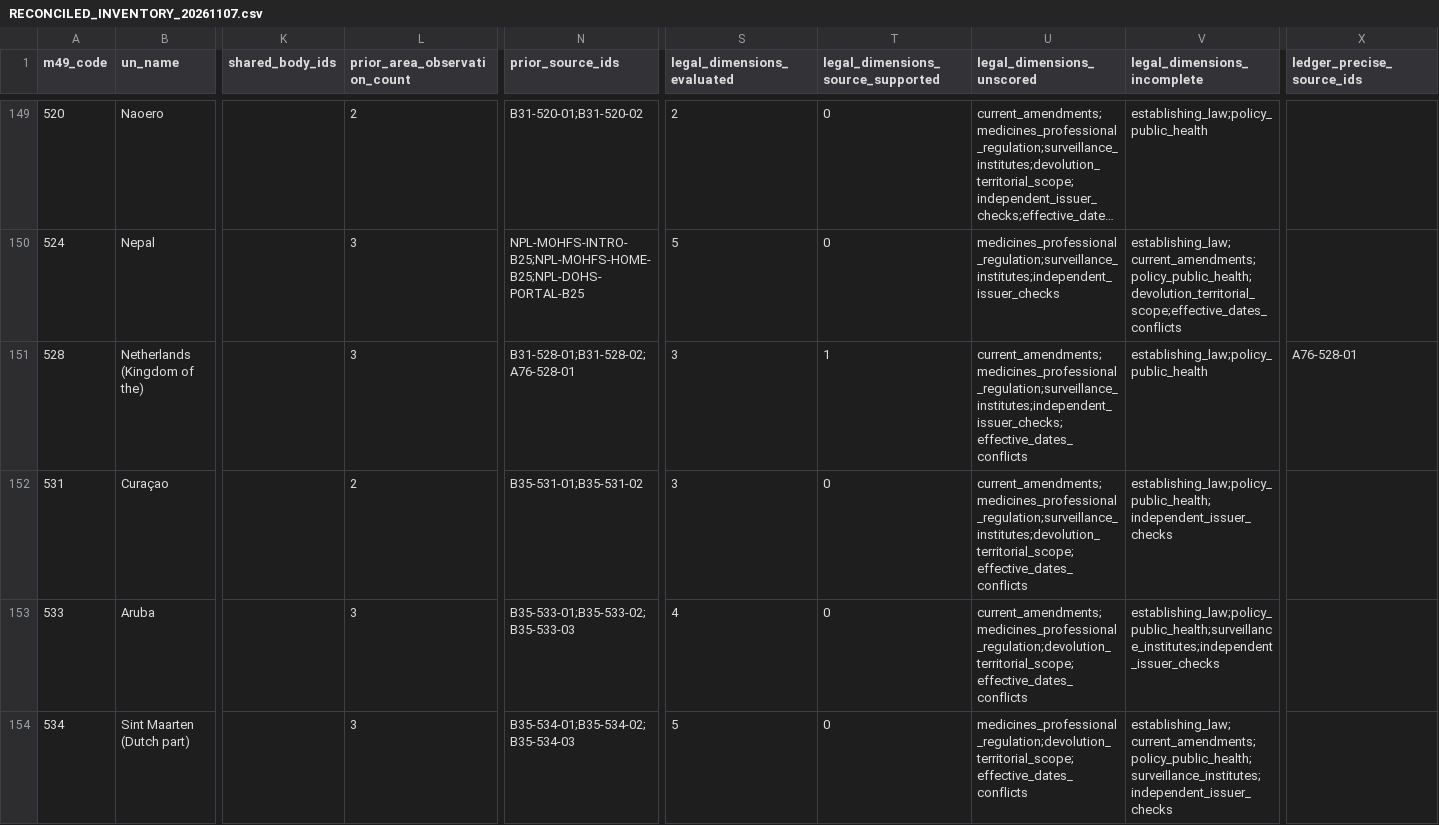
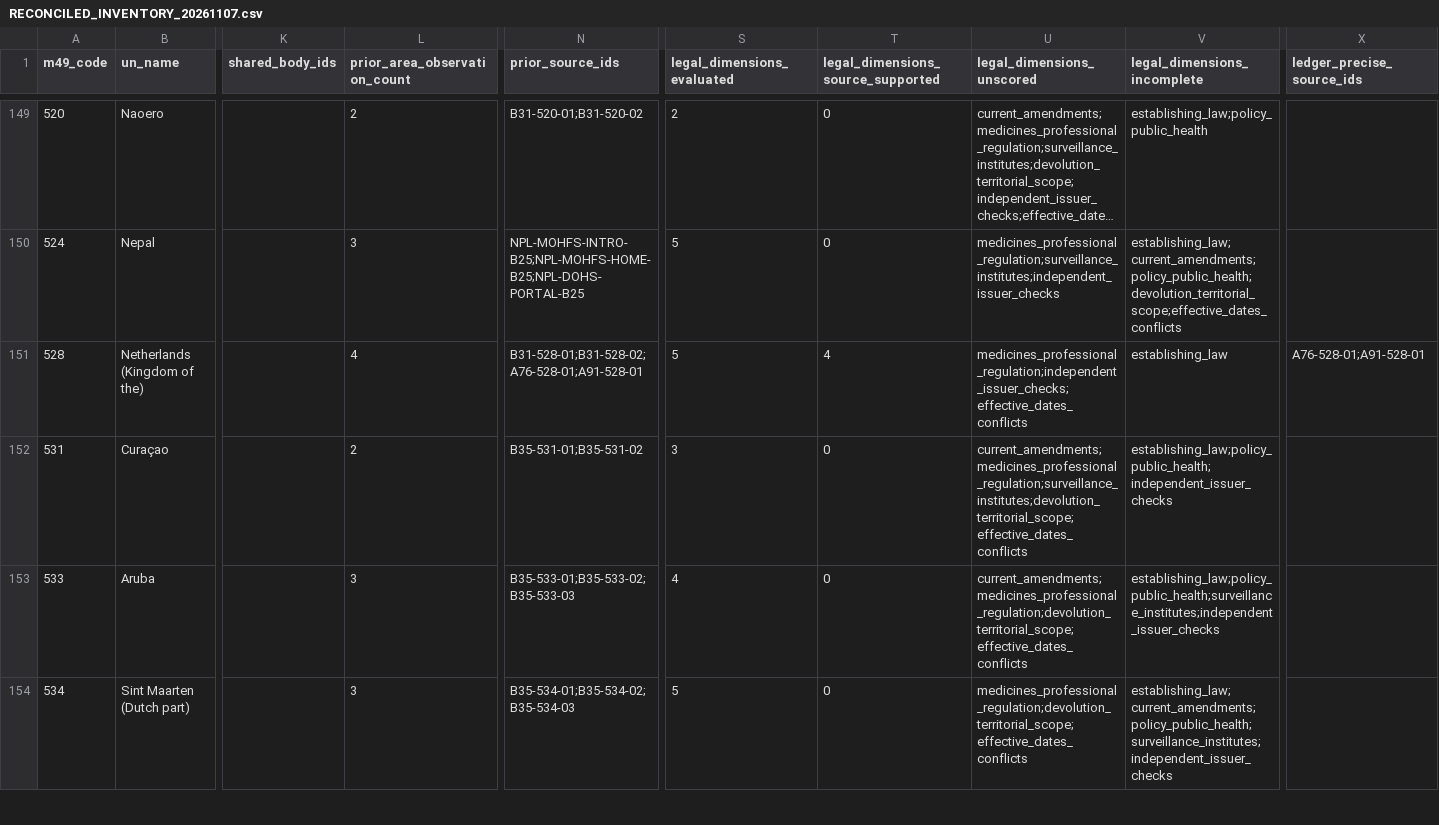
Before and after one commit to PortalHunter/Ethnicy-Based-Optimal-Weight, a CSV file: docs/atlas/handoffs/team-a/RECONCILED_INVENTORY_20261107.csv, drawn as a sheet; only a part is shown, gaps mark what is left out; long unchanged cells end in …; the diff covers the shown part only; the diff names each change by its address in the sheet, - before the commit and + after, or states it on an @@ line.

```diff
--- a/docs/atlas/handoffs/team-a/RECONCILED_INVENTORY_20261107.csv
+++ b/docs/atlas/handoffs/team-a/RECONCILED_INVENTORY_20261107.csv
-L151 (prior_area_observation_count): 3
+L151 (prior_area_observation_count): 4
-N151 (prior_source_ids): B31-528-01;B31-528-02;A76-528-01
+N151 (prior_source_ids): B31-528-01;B31-528-02;A76-528-01;A91-528-01
-S151 (legal_dimensions_evaluated): 3
+S151 (legal_dimensions_evaluated): 5
-T151: 1
+T151: 4
-U151 (legal_dimensions_unscored): current_amendments;medicines_professional_regulation;surveillance_institutes;independent_issuer_checks;effective_dates_conflicts
+U151 (legal_dimensions_unscored): medicines_professional_regulation;independent_issuer_checks;effective_dates_conflicts
-V151 (legal_dimensions_incomplete): establishing_law;policy_public_health
+V151 (legal_dimensions_incomplete): establishing_law
-X151 (ledger_precise_source_ids): A76-528-01
+X151 (ledger_precise_source_ids): A76-528-01;A91-528-01
```
Also changed, not shown: 24 edited cells elsewhere in this file, docs/atlas/handoffs/team-a/PRIORITIZED_BACKLOG_20261107.csv, docs/atlas/handoffs/team-a/PROVENANCE.csv, 4 other files.
